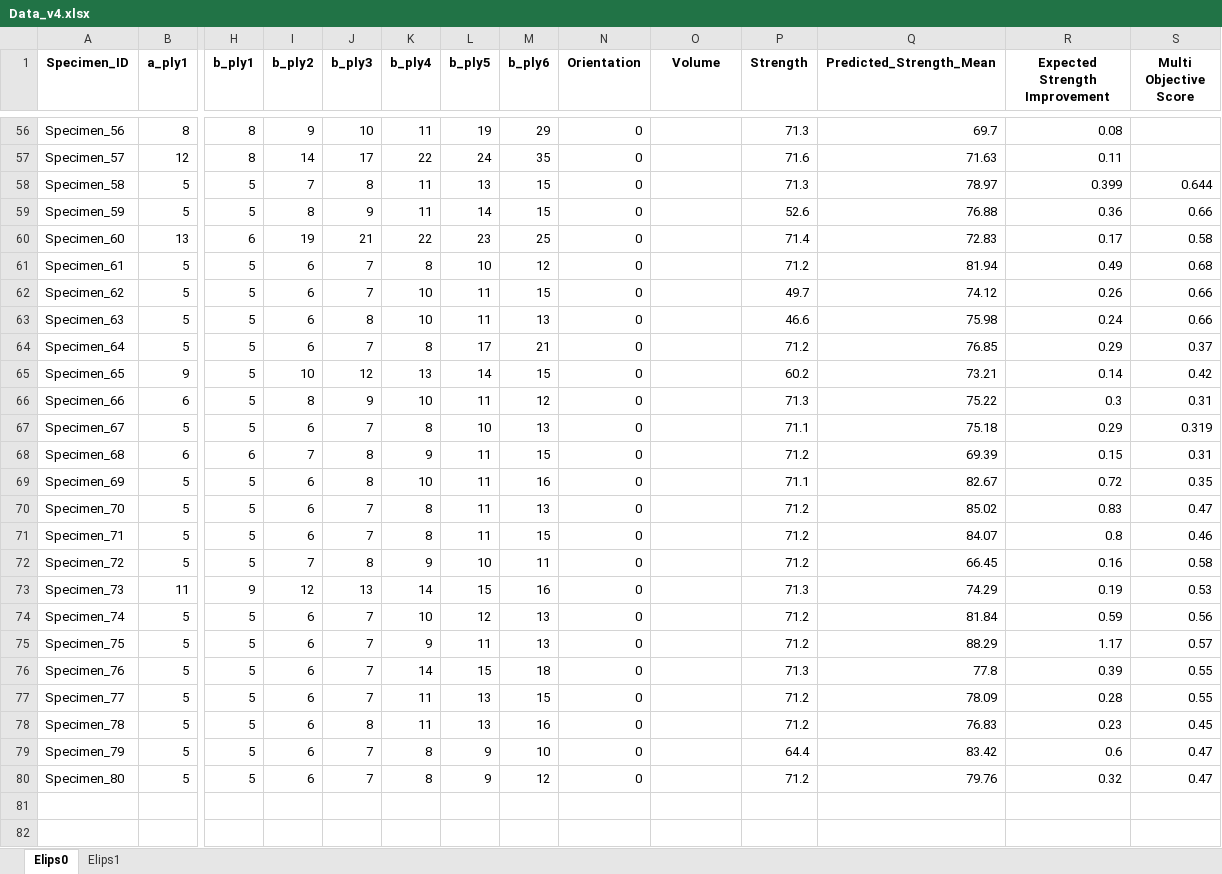
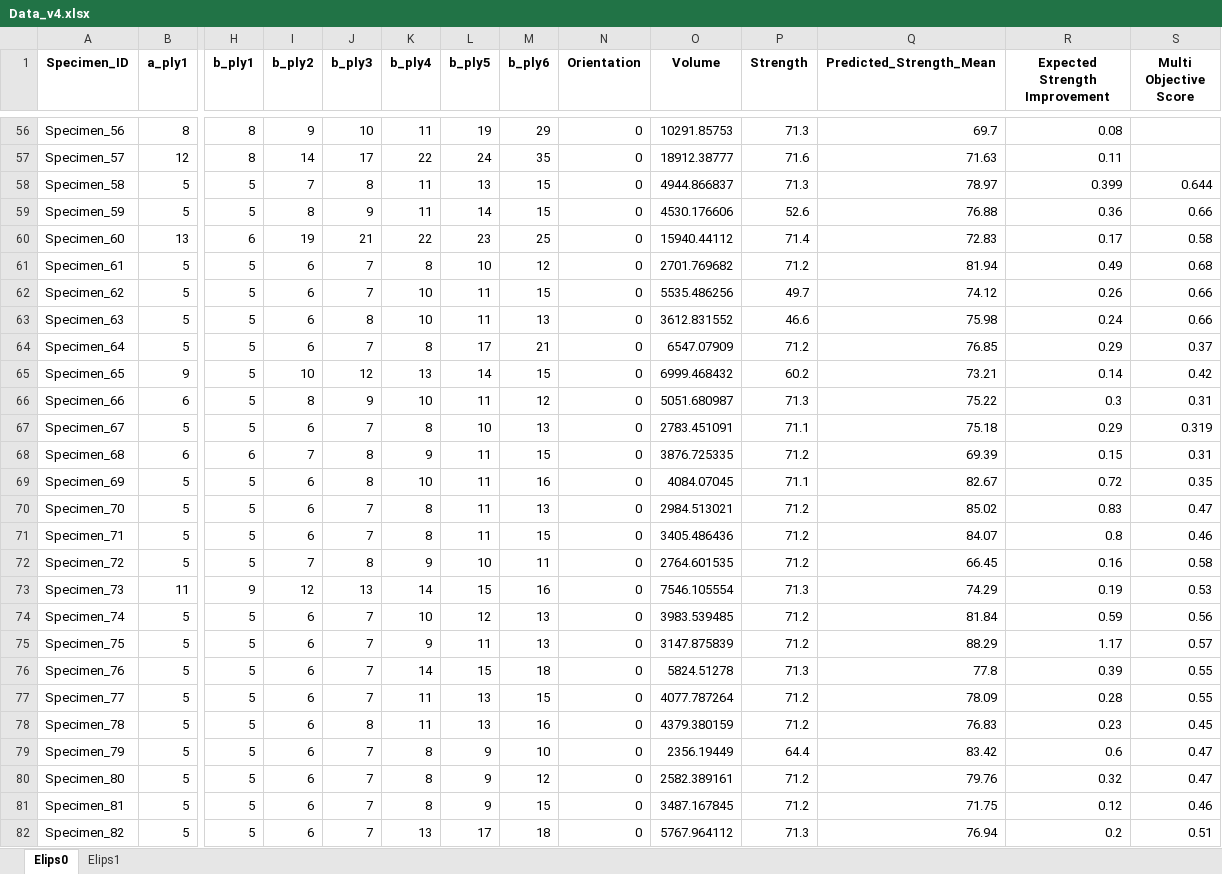
Before and after one commit to johnstamly/Active_learning_pipeline, an Excel workbook: Data_v4.xlsx, sheet Elips0, drawn as a sheet; only a part is shown, gaps mark what is left out; values as stored, in another font and other column widths than the file's, no borders; rows hold the shown columns only; the diff covers the shown part only; the diff names each change by its address in the sheet, - before the commit and + after, or states it on an @@ line.

```diff
--- a/Data_v4.xlsx (sheet Elips0)
+++ b/Data_v4.xlsx (sheet Elips0)
-O56 (Volume): (empty)
+O56 (Volume): 10291.85753
-O57 (Volume): (empty)
+O57 (Volume): 18912.38777
-O58 (Volume): (empty)
+O58 (Volume): 4944.866837
-O59 (Volume): (empty)
+O59 (Volume): 4530.176606
-O60 (Volume): (empty)
+O60 (Volume): 15940.44112
-O61 (Volume): (empty)
+O61 (Volume): 2701.769682
-O62 (Volume): (empty)
+O62 (Volume): 5535.486256
-O63 (Volume): (empty)
+O63 (Volume): 3612.831552
-O64 (Volume): (empty)
+O64 (Volume): 6547.07909
-O65 (Volume): (empty)
+O65 (Volume): 6999.468432
-O66 (Volume): (empty)
+O66 (Volume): 5051.680987
-O67 (Volume): (empty)
+O67 (Volume): 2783.451091
-O68 (Volume): (empty)
+O68 (Volume): 3876.725335
-O69 (Volume): (empty)
+O69 (Volume): 4084.07045
-O70 (Volume): (empty)
+O70 (Volume): 2984.513021
-O71 (Volume): (empty)
+O71 (Volume): 3405.486436
-O72 (Volume): (empty)
+O72 (Volume): 2764.601535
-O73 (Volume): (empty)
+O73 (Volume): 7546.105554
-O74 (Volume): (empty)
+O74 (Volume): 3983.539485
-O75 (Volume): (empty)
+O75 (Volume): 3147.875839
-O76 (Volume): (empty)
+O76 (Volume): 5824.51278
-O77 (Volume): (empty)
+O77 (Volume): 4077.787264
-O78 (Volume): (empty)
+O78 (Volume): 4379.380159
-O79 (Volume): (empty)
+O79 (Volume): 2356.19449
-O80 (Volume): (empty)
+O80 (Volume): 2582.389161
+row 81: Specimen_81 | 5 | 5 | 6 | 7 | 8 | 9 | 15 | 0 | 3487.167845 | 71.2 | 71.75 | 0.12 | 0.46
+row 82: Specimen_82 | 5 | 5 | 6 | 7 | 13 | 17 | 18 | 0 | 5767.964112 | 71.3 | 76.94 | 0.2 | 0.51
```
Also changed, not shown: 2 added rows, 54 edited cells and cell formats elsewhere in this sheet, sheet Elips1, 12 other files.
